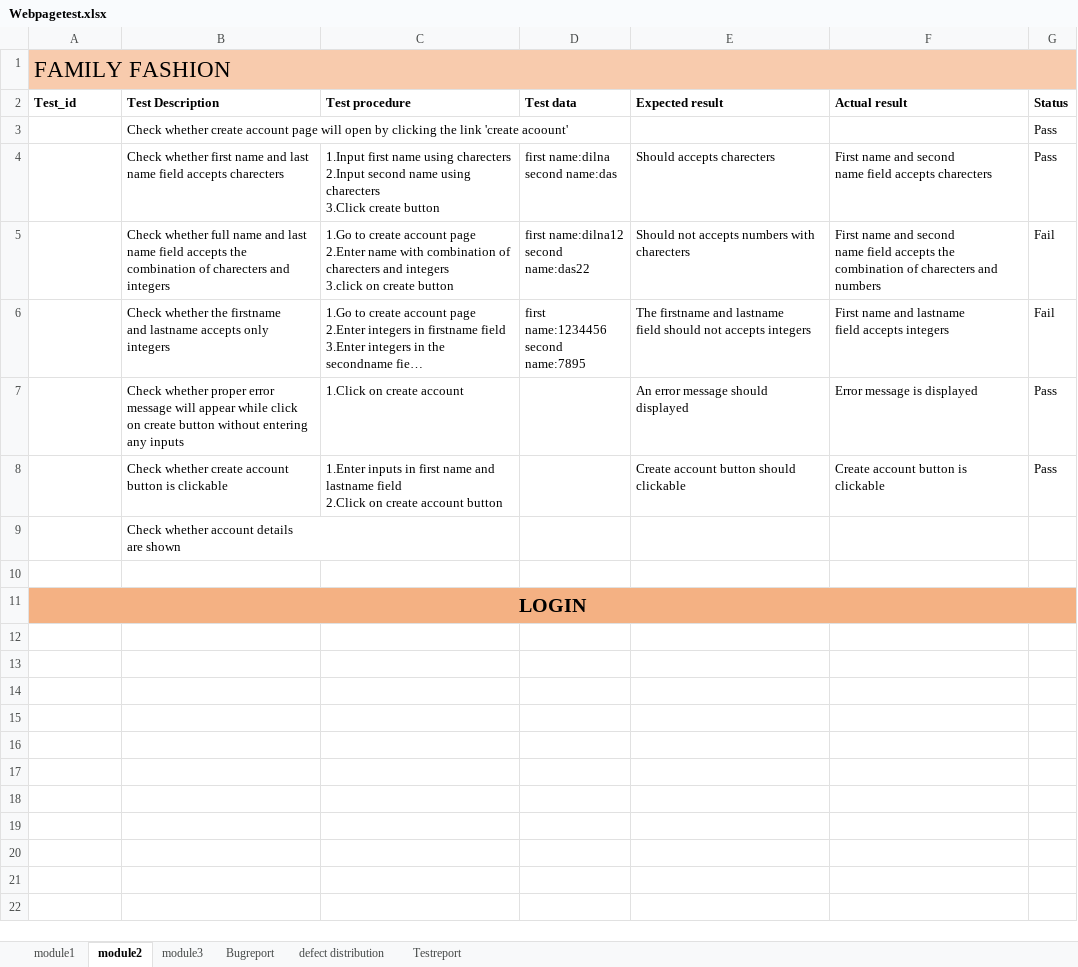
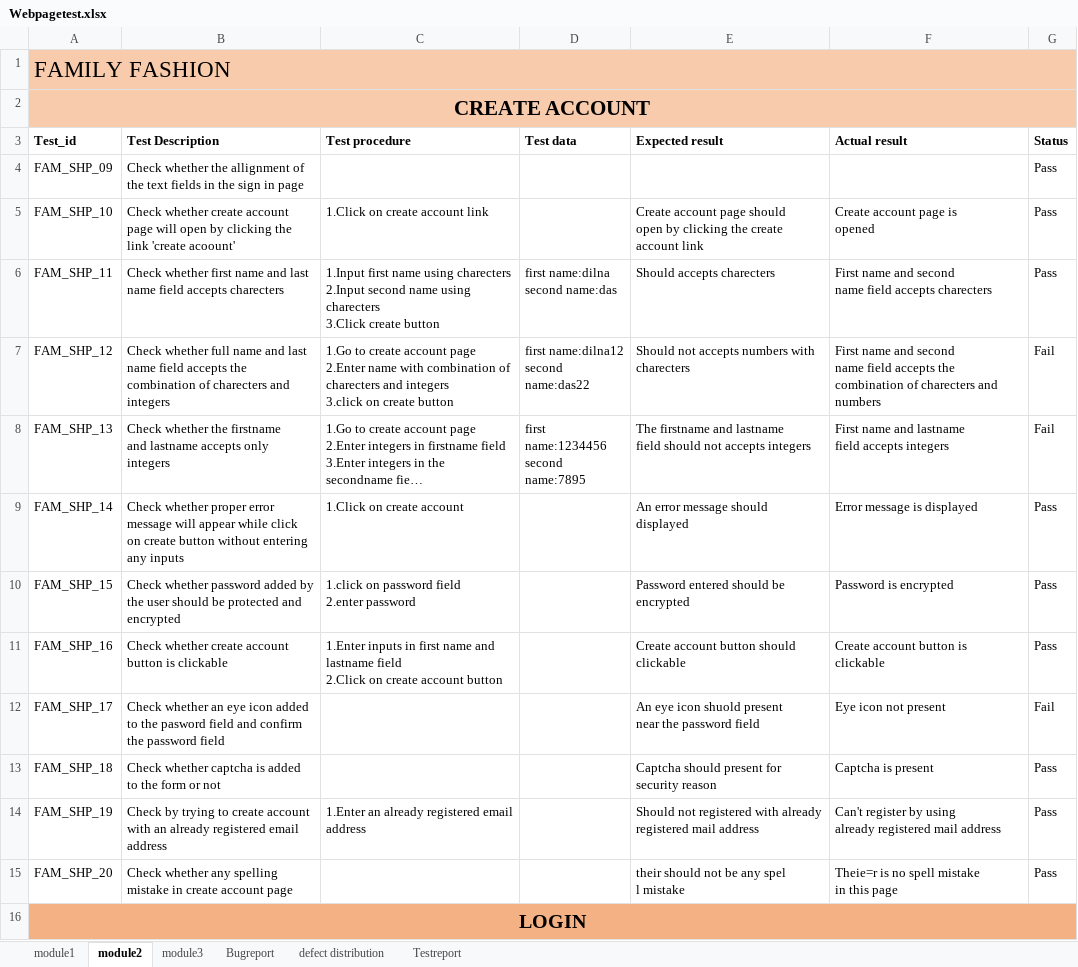
Before and after one commit to dilnnob2023/Testing-project, an Excel workbook: Webpagetest.xlsx, sheet module2, drawn as a sheet; only a part is shown; long unchanged cells end in …; values as stored, in another font and other column widths than the file's, no borders; removed rows and columns are numbered as before the commit, all else as after; ↵ is a line break in a cell; the diff covers the shown part only; the diff names each change by its address in the sheet, - before the commit and + after, or states it on an @@ line.

Commit message:
Webpagetest updated

```diff
--- a/Webpagetest.xlsx (sheet module2)
+++ b/Webpagetest.xlsx (sheet module2)
+row 2: CREATE ACCOUNT
+row 4: FAM_SHP_09 | Check whether the allignment of the text fields in the sign in page |  |  |  |  | Pass
-A5: (empty)
+A5: FAM_SHP_10
-C5: (empty)
+C5: 1.Click on create account link
-E5: (empty)
+E5: Create account page should ↵ open by clicking the create account link
-F5: (empty)
+F5: Create account page is ↵ opened
-A6: (empty)
+A6: FAM_SHP_11
-A7: (empty)
+A7: FAM_SHP_12
-A8: (empty)
+A8: FAM_SHP_13
-A9: (empty)
+A9: FAM_SHP_14
+row 10: FAM_SHP_15 | Check whether password added by the user should be protected and encrypted | 1.click on password field ↵ 2.enter password |  | Password entered should be encrypted | Password is encrypted | Pass
-A11: (empty)
+A11: FAM_SHP_16
-row 9:  | Check whether account details ↵ are shown
-row 12: (empty)
+row 12: FAM_SHP_17 | Check whether an eye icon added to the pasword field and confirm the password field |  |  | An eye icon shuold present ↵ near the password field | Eye icon not present | Fail
+row 13: FAM_SHP_18 | Check whether captcha is added ↵ to the form or not |  |  | Captcha should present for ↵ security reason | Captcha is present | Pass
+row 14: FAM_SHP_19 | Check by trying to create account with an already registered email address | 1.Enter an already registered email address |  | Should not registered with already registered mail address | Can't register by using ↵ already registered mail address | Pass
+row 15: FAM_SHP_20 | Check whether any spelling ↵ mistake in create account page |  |  | their should not be any spel ↵ l mistake | Theie=r is no spell mistake ↵ in this page | Pass
```
Also changed, not shown: 18 added rows elsewhere in this sheet, sheet Bugreport, sheet module3, sheet Testreport, sheet defect distribution, sheet module1, charts or pictures.
